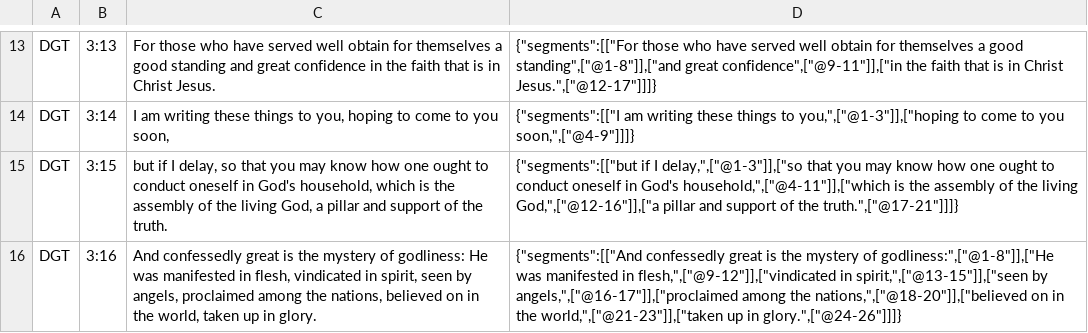
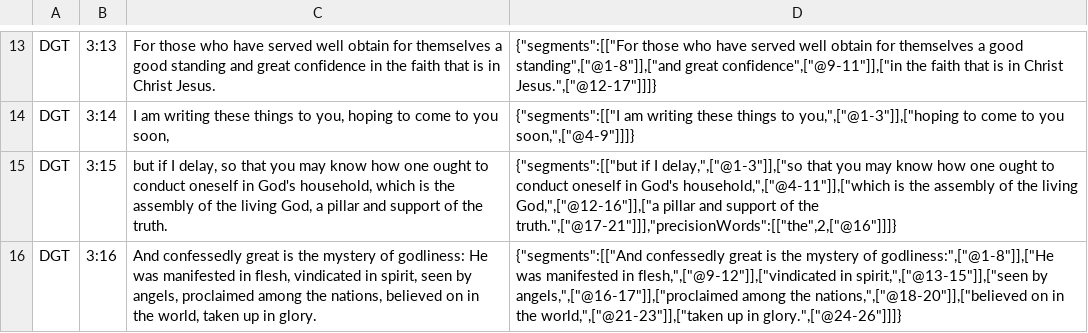
Before and after one commit to darethehair/DGTBible, a TSV file: data/authoring/1timothy-03-dgt.tsv, drawn as a sheet; only a part is shown, gaps mark what is left out.

Commit message:
Precisely align 1 Timothy 3:15 article

```diff
--- a/data/authoring/1timothy-03-dgt.tsv
+++ b/data/authoring/1timothy-03-dgt.tsv
@@ -14,3 +14,3 @@ DGT	3:13	For those who have served well obtain for themselves a good standing an
 DGT	3:14	I am writing these things to you, hoping to come to you soon,	{"segments":[["I am writing these things to you,",["@1-3"]],["hoping to come to you soon,",["@4-9"]]]}
-DGT	3:15	but if I delay, so that you may know how one ought to conduct oneself in God's household, which is the assembly of the living God, a pillar and support of the truth.	{"segments":[["but if I delay,",["@1-3"]],["so that you may know how one ought to conduct oneself in God's household,",["@4-11"]],["which is the assembly of the living God,",["@12-16"]],["a pillar and support of the truth.",["@17-21"]]]}
+DGT	3:15	but if I delay, so that you may know how one ought to conduct oneself in God's household, which is the assembly of the living God, a pillar and support of the truth.	{"segments":[["but if I delay,",["@1-3"]],["so that you may know how one ought to conduct oneself in God's household,",["@4-11"]],["which is the assembly of the living God,",["@12-16"]],["a pillar and support of the truth.",["@17-21"]]],"precisionWords":[["the",2,["@16"]]]}
 DGT	3:16	And confessedly great is the mystery of godliness: He was manifested in flesh, vindicated in spirit, seen by angels, proclaimed among the nations, believed on in the world, taken up in glory.	{"segments":[["And confessedly great is the mystery of godliness:",["@1-8"]],["He was manifested in flesh,",["@9-12"]],["vindicated in spirit,",["@13-15"]],["seen by angels,",["@16-17"]],["proclaimed among the nations,",["@18-20"]],["believed on in the world,",["@21-23"]],["taken up in glory.",["@24-26"]]]}
```
